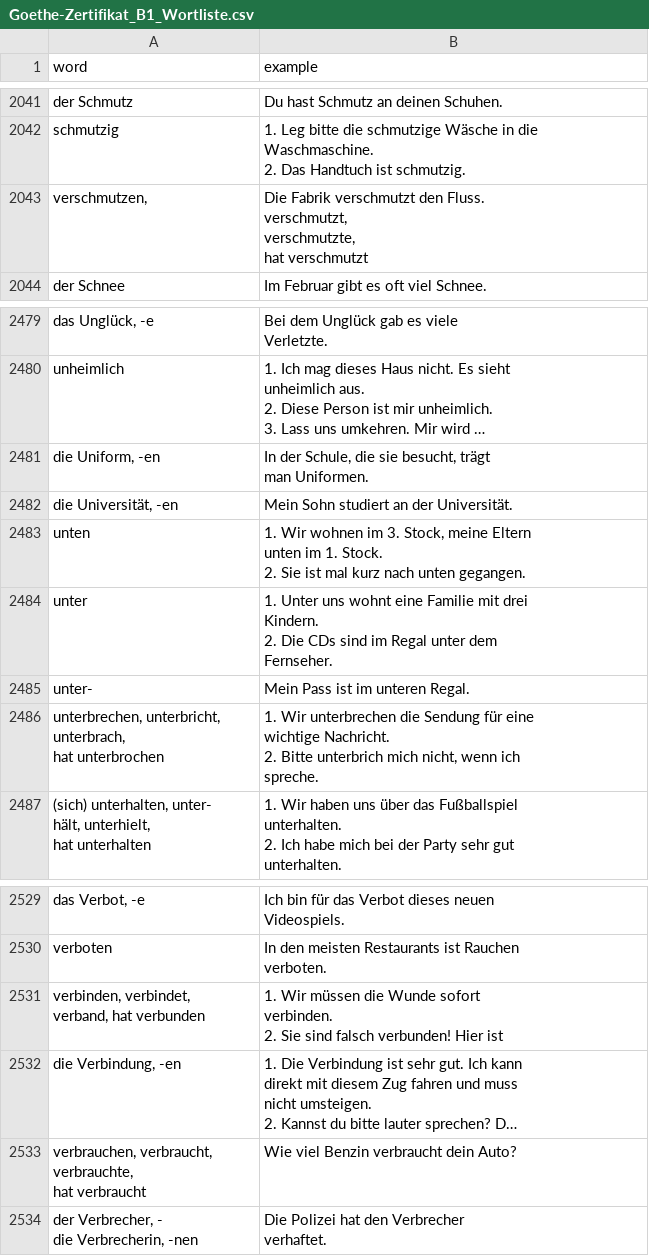
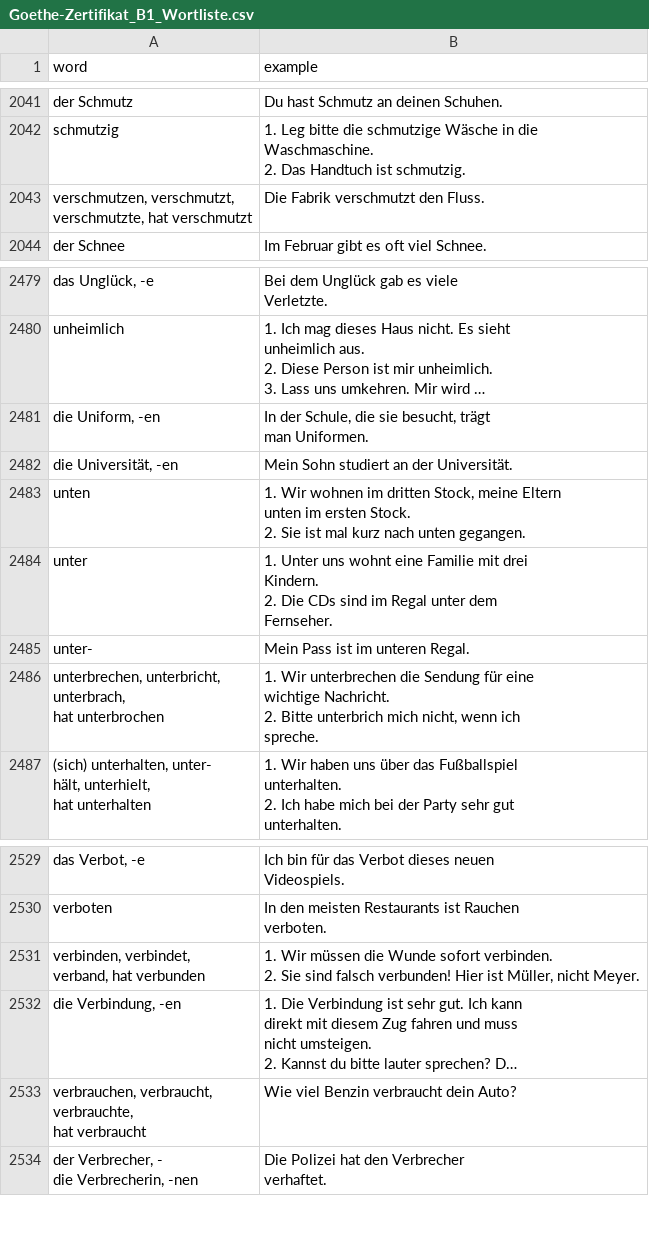
Before and after one commit to stoyanK7/BG-DE-Anki-Decks, a CSV file: data/output/raw/Goethe-Zertifikat_B1_Wortliste.csv, drawn as a sheet; only a part is shown, gaps mark what is left out; long unchanged cells end in …; removed rows and columns are numbered as before the commit, all else as after; ↵ is a line break in a cell; the diff names each change by its address in the sheet, - before the commit and + after, or states it on an @@ line.

```diff
--- a/data/output/raw/Goethe-Zertifikat_B1_Wortliste.csv
+++ b/data/output/raw/Goethe-Zertifikat_B1_Wortliste.csv
-row 2043: verschmutzen, | Die Fabrik verschmutzt den Fluss. ↵ verschmutzt, ↵ verschmutzte, ↵ hat verschmutzt
+row 2043: verschmutzen, verschmutzt, ↵ verschmutzte, hat verschmutzt | Die Fabrik verschmutzt den Fluss.
-B2483 (example): …wohnen im 3. Stock, meine Eltern ↵ unten im 1. Stock. ↵ 2.…
+B2483 (example): …wohnen im dritten Stock, meine Eltern ↵ unten im ersten Stock. ↵ 2.…
-B2531 (example): …Hier ist
+B2531 (example): …Hier ist Müller, nicht Meyer.
```
Also changed, not shown: data/output/cleaned/Goethe-Zertifikat_B1_Wortliste.csv, data/output/preprocessed/Goethe-Zertifikat_B1_Wortliste.csv, 3 other files.
